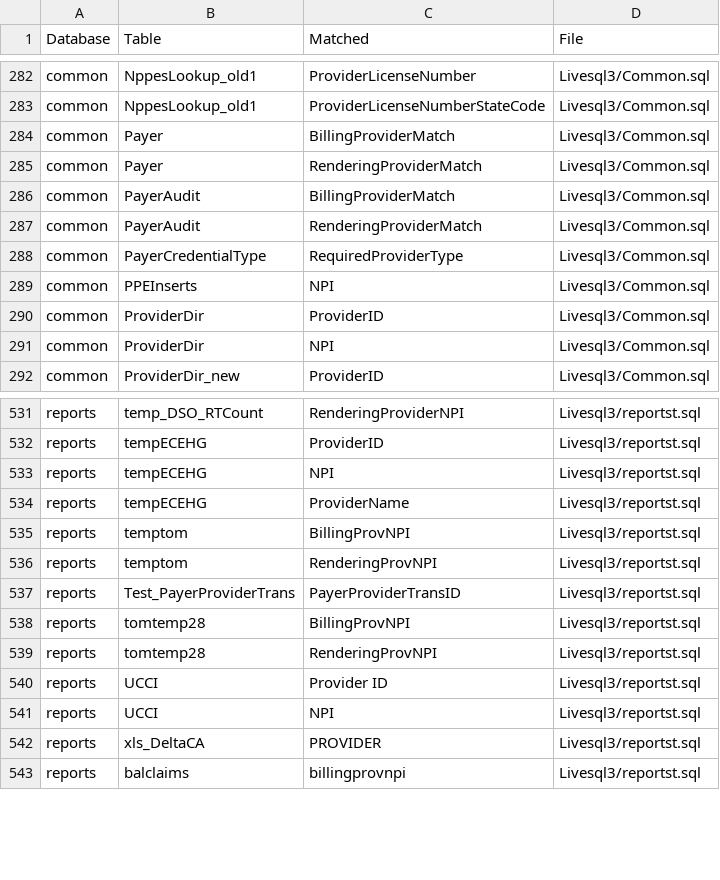
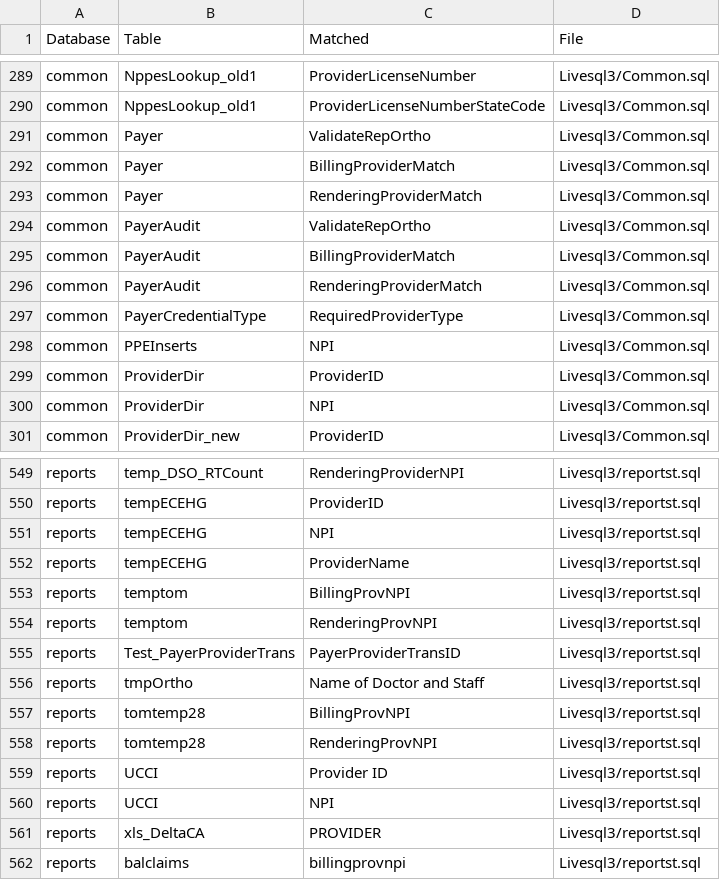
Before and after one commit to dc-blueorange/dxc-scd-dse, a CSV file: analysis-dean/dentist-columns.csv, drawn as a sheet; only a part is shown, gaps mark what is left out; the diff covers the shown part only; the diff names each change by its address in the sheet, - before the commit and + after, or states it on an @@ line.

Commit message:
Add synonyms like doctor and nurse, and convert "provider network" to "partner network"

```diff
--- a/analysis-dean/dentist-columns.csv
+++ b/analysis-dean/dentist-columns.csv
+row 291: common | Payer | ValidateRepOrtho | Livesql3/Common.sql
+row 294: common | PayerAudit | ValidateRepOrtho | Livesql3/Common.sql
+row 556: reports | tmpOrtho | Name of Doctor and Staff | Livesql3/reportst.sql
```
Also changed, not shown: 16 added rows elsewhere in this file, analysis-dean/foreign-keys.csv, 5 other files.
